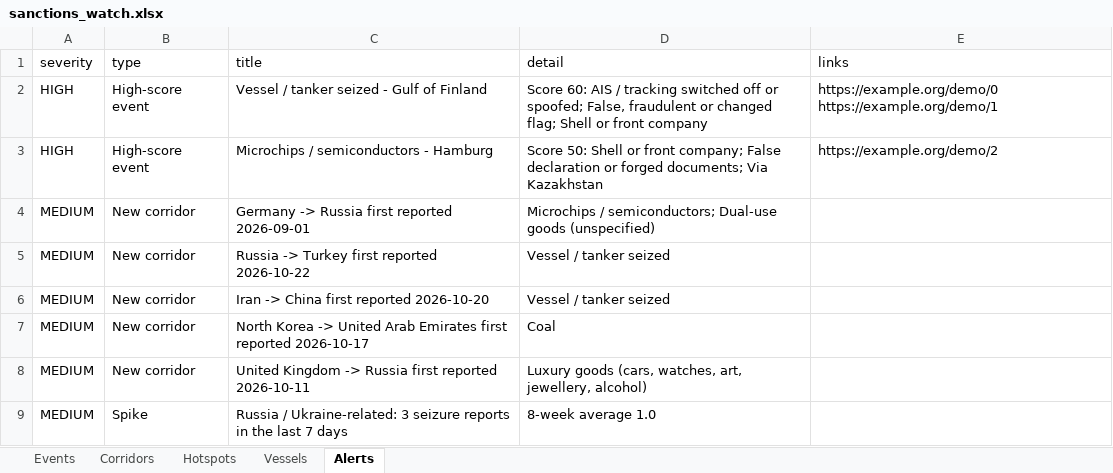
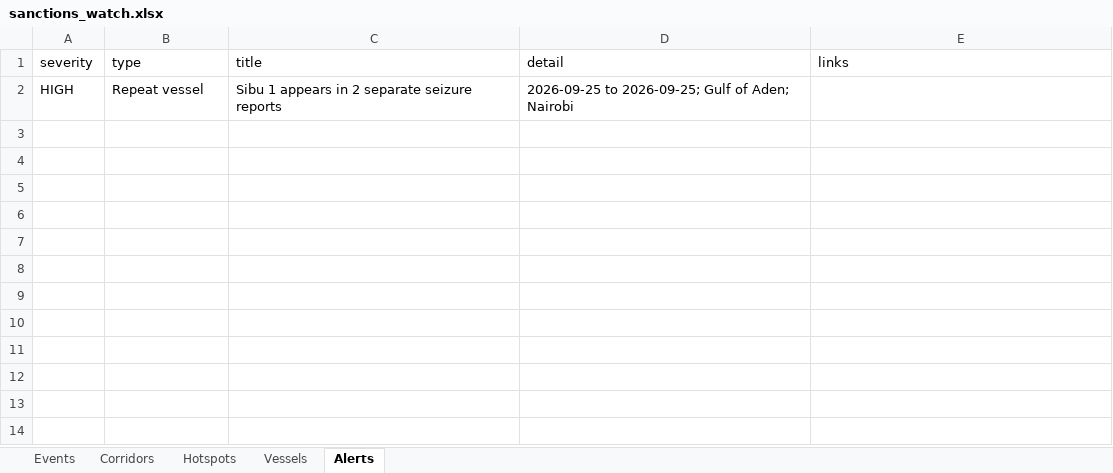
Before and after one commit to eduaresco-ctrl/Global-Sanctions-Watchlist-Control, an Excel workbook: docs/sanctions_watch.xlsx, sheet Alerts, drawn as a sheet; values as stored, in another font and other column widths than the file's, no borders; the diff names each change by its address in the sheet, - before the commit and + after, or states it on an @@ line.

```diff
--- a/docs/sanctions_watch.xlsx (sheet Alerts)
+++ b/docs/sanctions_watch.xlsx (sheet Alerts)
-B2 (type): High-score event
+B2 (type): Repeat vessel
-C2 (title): Vessel / tanker seized - Gulf of Finland
+C2 (title): Sibu 1 appears in 2 separate seizure reports
-D2 (detail): Score 60: AIS / tracking switched off or spoofed; False, fraudulent or changed flag; Shell or front company
+D2 (detail): 2026-09-25 to 2026-09-25; Gulf of Aden; Nairobi
-E2 (links): https://example.org/demo/0 https://example.org/demo/1
+E2 (links): (empty)
-row 3: HIGH | High-score event | Microchips / semiconductors - Hamburg | Score 50: Shell or front company; False declaration or forged documents; Via Kazakhstan | https://example.org/demo/2
-row 4: MEDIUM | New corridor | Germany -> Russia first reported 2026-09-01 | Microchips / semiconductors; Dual-use goods (unspecified)
-row 5: MEDIUM | New corridor | Russia -> Turkey first reported 2026-10-22 | Vessel / tanker seized
-row 6: MEDIUM | New corridor | Iran -> China first reported 2026-10-20 | Vessel / tanker seized
-row 7: MEDIUM | New corridor | North Korea -> United Arab Emirates first reported 2026-10-17 | Coal
-row 8: MEDIUM | New corridor | United Kingdom -> Russia first reported 2026-10-11 | Luxury goods (cars, watches, art, jewellery, alcohol)
-row 9: MEDIUM | Spike | Russia / Ukraine-related: 3 seizure reports in the last 7 days | 8-week average 1.0
```
Also changed, not shown: sheet Events, sheet Vessels, sheet Hotspots, sheet Corridors, 3 other files.
